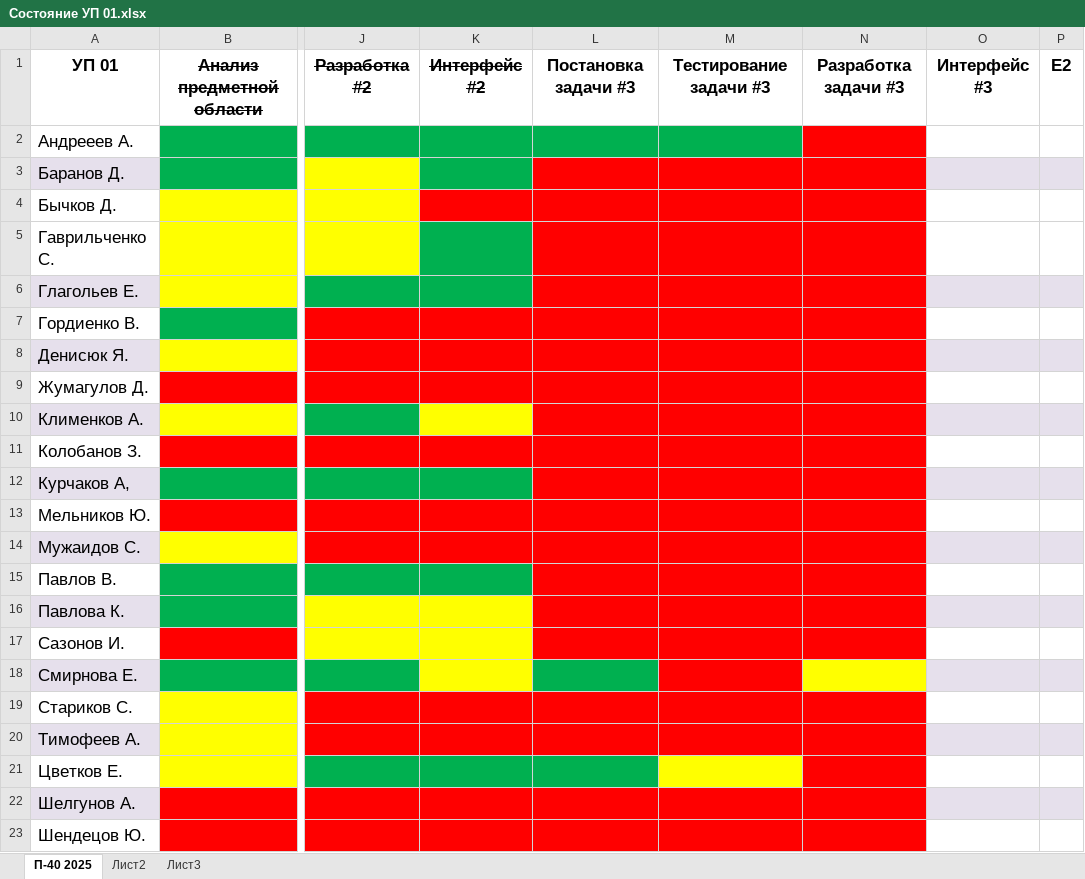
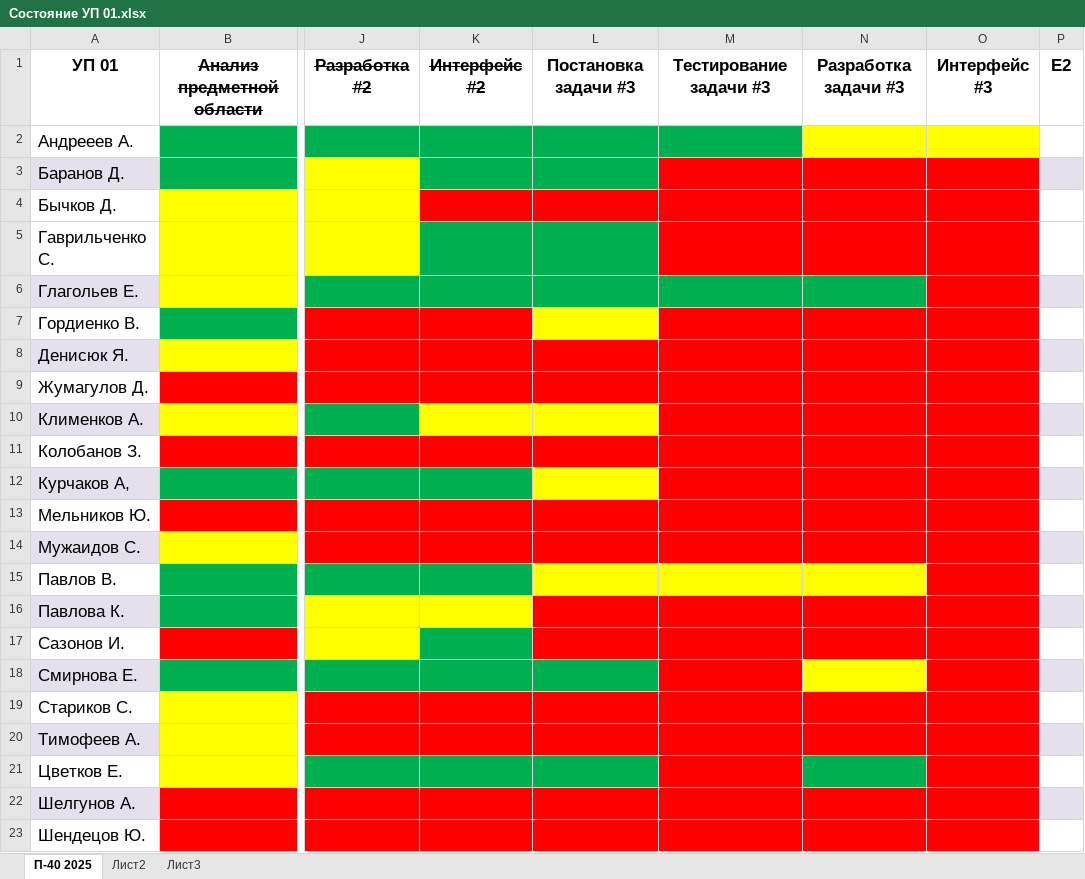
Before and after one commit to testAlexB/testRepo, an Excel workbook: УП П-40 2025/Состояние УП 01.xlsx, sheet П-40 2025, drawn as a sheet; only a part is shown, gaps mark what is left out; values as stored, in another font and other column widths than the file's, no borders; the diff covers the shown part only; the diff names each change by its address in the sheet, - before the commit and + after, or states it on an @@ line.

Commit message:
поправил уп 01

```diff
--- a/УП П-40 2025/Состояние УП 01.xlsx (sheet П-40 2025)
+++ b/УП П-40 2025/Состояние УП 01.xlsx (sheet П-40 2025)
-N2 fill: #FF0000
+N2 fill: #FFFF00
-O2 fill: none
+O2 fill: #FFFF00
-L3 fill: #FF0000
+L3 fill: #00B050
-O3 fill: #E6E0EC
+O3 fill: #FF0000
-O4:O5 fill: none
+O4:O5 fill: #FF0000
-L5 fill: #FF0000
+L5 fill: #00B050
-L6:N6 fill: #FF0000
+L6:N6 fill: #00B050
-O6 fill: #E6E0EC
+O6 fill: #FF0000
-L7 fill: #FF0000
+L7 fill: #FFFF00
-O7 fill: none
+O7 fill: #FF0000
-O8 fill: #E6E0EC
+O8 fill: #FF0000
-O9 fill: none
+O9 fill: #FF0000
-L10 fill: #FF0000
+L10 fill: #FFFF00
-O10 fill: #E6E0EC
+O10 fill: #FF0000
-O11 fill: none
+O11 fill: #FF0000
-L12 fill: #FF0000
+L12 fill: #FFFF00
-O12 fill: #E6E0EC
+O12 fill: #FF0000
-O13 fill: none
+O13 fill: #FF0000
-O14 fill: #E6E0EC
+O14 fill: #FF0000
-L15:N15 fill: #FF0000
+L15:N15 fill: #FFFF00
-O15 fill: none
+O15 fill: #FF0000
-O16 fill: #E6E0EC
+O16 fill: #FF0000
-K17:K18 fill: #FFFF00
+K17:K18 fill: #00B050
-O17 fill: none
+O17 fill: #FF0000
-O18 fill: #E6E0EC
+O18 fill: #FF0000
-O19 fill: none
+O19 fill: #FF0000
-O20 fill: #E6E0EC
+O20 fill: #FF0000
-M21 fill: #FFFF00
+M21 fill: #FF0000
-N21 fill: #FF0000
+N21 fill: #00B050
-O21 fill: none
+O21 fill: #FF0000
-O22 fill: #E6E0EC
+O22 fill: #FF0000
-O23 fill: none
+O23 fill: #FF0000
```
Also changed, not shown: cell formats elsewhere in this sheet.
